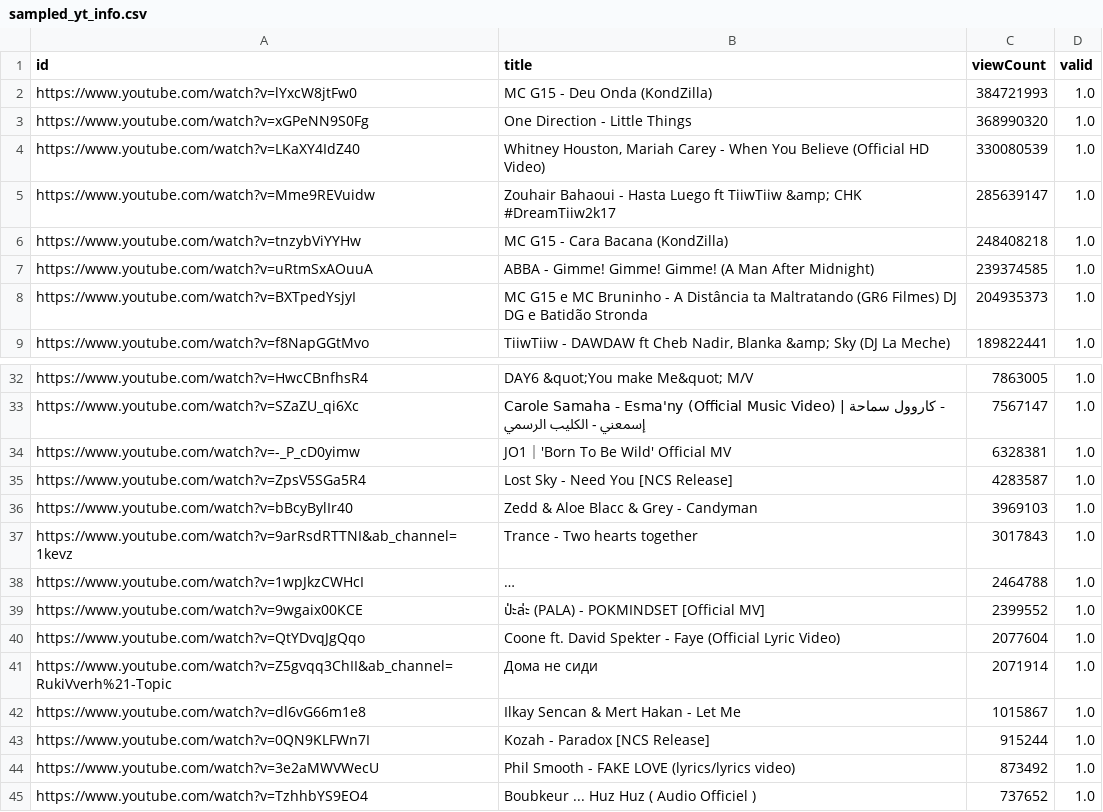
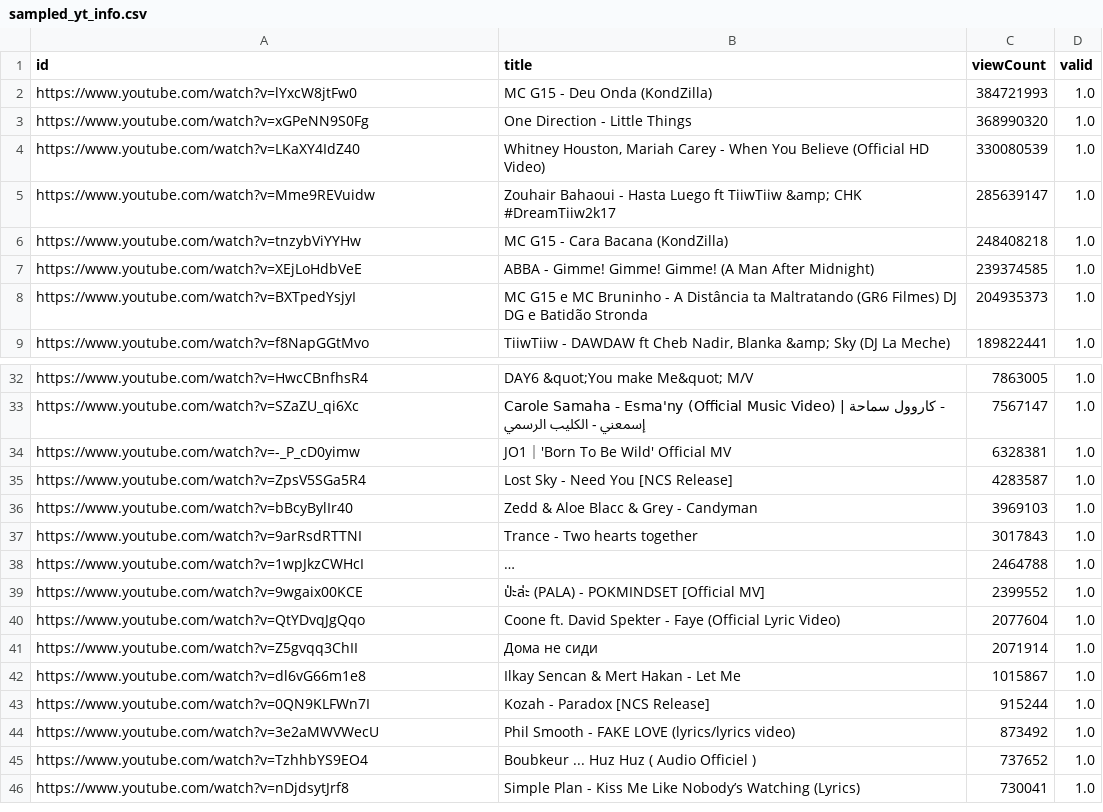
Before and after one commit to LiyangTseng/AudMem, a CSV file: Data_Collection/sampled_yt_info.csv, drawn as a sheet; only a part is shown, gaps mark what is left out; the shorter side is filled out with more unchanged rows; long unchanged cells end in …; the diff names each change by its address in the sheet, - before the commit and + after, or states it on an @@ line.

```diff
--- a/Data_Collection/sampled_yt_info.csv
+++ b/Data_Collection/sampled_yt_info.csv
-A7 (id): https://www.youtube.com/watch?v=uRtmSxAOuuA
+A7 (id): https://www.youtube.com/watch?v=XEjLoHdbVeE
-A37 (id): https://www.youtube.com/watch?v=9arRsdRTTNI&ab_channel=1kevz
+A37 (id): https://www.youtube.com/watch?v=9arRsdRTTNI
-A41 (id): https://www.youtube.com/watch?v=Z5gvqq3ChII&ab_channel=RukiVverh%21-Topic
+A41 (id): https://www.youtube.com/watch?v=Z5gvqq3ChII
```
Also changed, not shown: 3 other files.
